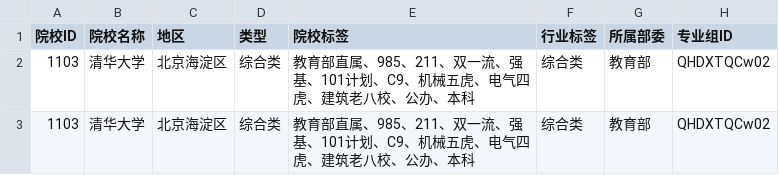
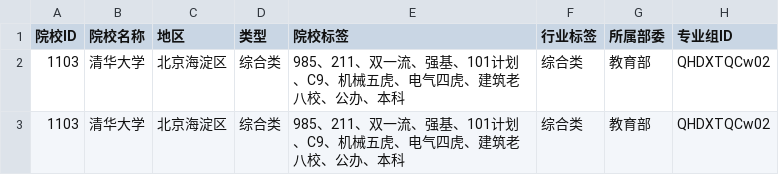
Before and after one commit to ADD574929477/2026, a CSV file: 清华大学.csv, drawn as a sheet; only a part is shown; the diff names each change by its address in the sheet, - before the commit and + after, or states it on an @@ line.

Commit message:
feat: 录入CSV文件数据
Co-authored-by: traeagent <traeagent@users.noreply.github.com>

```diff
--- a/清华大学.csv
+++ b/清华大学.csv
-E2:E3 (院校标签): 教育部直属、985、211、…
+E2:E3 (院校标签): 985、211、…
```
